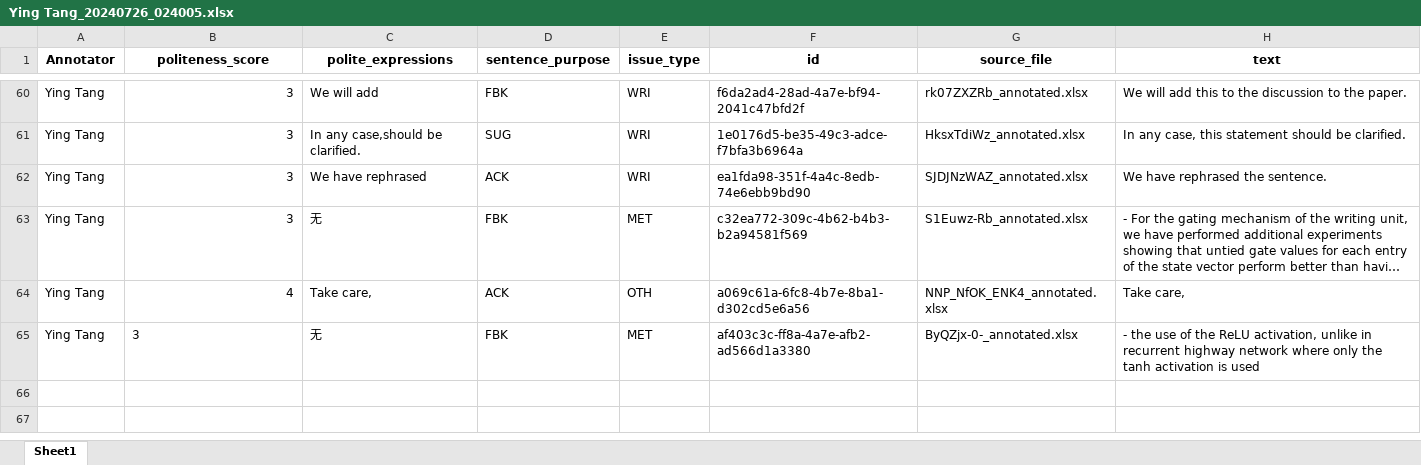
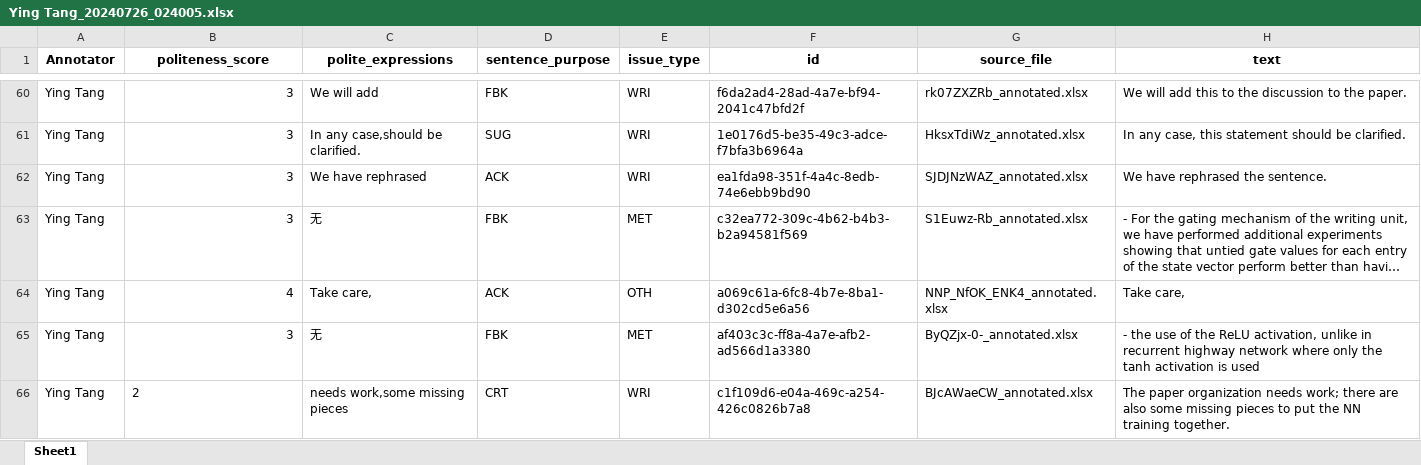
Before and after one commit to pariskang/CMLM-WangShuhe, an Excel workbook: annotations/Ying Tang_20240726_024005.xlsx, sheet Sheet1, drawn as a sheet; only a part is shown, gaps mark what is left out; long unchanged cells end in …; values as stored, in another font and other column widths than the file's, no borders; the diff names each change by its address in the sheet, - before the commit and + after, or states it on an @@ line.

Commit message:
Update annotations for Ying Tang

```diff
--- a/annotations/Ying Tang_20240726_024005.xlsx (sheet Sheet1)
+++ b/annotations/Ying Tang_20240726_024005.xlsx (sheet Sheet1)
-B65 alignment: left
+B65 alignment: right
+row 66: Ying Tang | 2 | needs work,some missing pieces | CRT | WRI | c1f109d6-e04a-469c-a254-426c0826b7a8 | BJcAWaeCW_annotated.xlsx | The paper organization needs work; there are also some missing pieces to put the NN training together.
```
